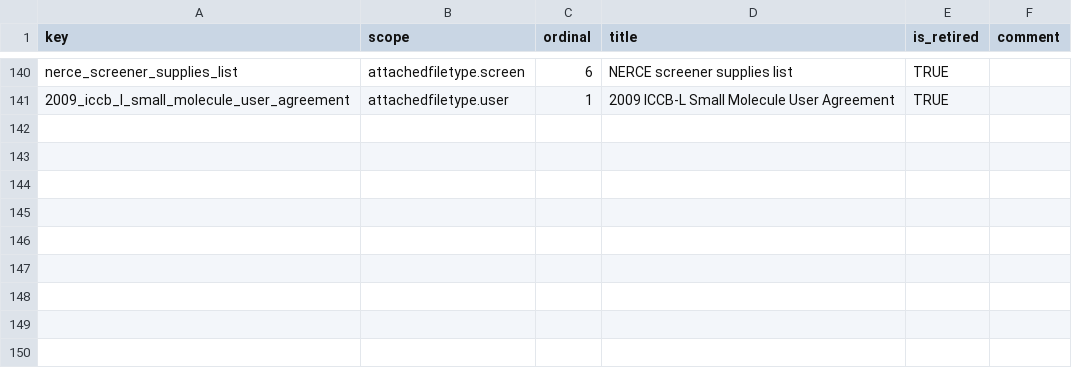
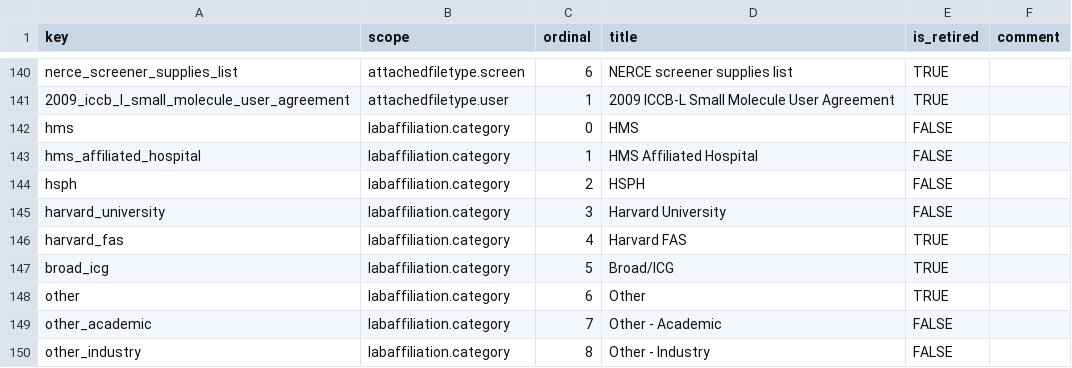
Before and after one commit to seanderickson/lims, a CSV file: db/static/api_init/vocabulary_data_updates.csv, drawn as a sheet; only a part is shown, gaps mark what is left out.

Commit message:
labaffiliation updates

```diff
--- a/db/static/api_init/vocabulary_data_updates.csv
+++ b/db/static/api_init/vocabulary_data_updates.csv
@@ -141 +141,10 @@ nerce_screener_supplies_list,attachedfiletype.screen,6,"NERCE screener supplies
 2009_iccb_l_small_molecule_user_agreement,attachedfiletype.user,1,"2009 ICCB-L Small Molecule User Agreement",TRUE,
+hms,labaffiliation.category,0,HMS,FALSE,
+hms_affiliated_hospital,labaffiliation.category,1,"HMS Affiliated Hospital",FALSE,
+hsph,labaffiliation.category,2,HSPH,FALSE,
+harvard_university,labaffiliation.category,3,"Harvard University",FALSE,
+harvard_fas,labaffiliation.category,4,"Harvard FAS",TRUE,
+broad_icg,labaffiliation.category,5,Broad/ICG,TRUE,
+other,labaffiliation.category,6,Other,TRUE,
+other_academic,labaffiliation.category,7,"Other - Academic",FALSE,
+other_industry,labaffiliation.category,8,"Other - Industry",FALSE,
```
Also changed, not shown: 3 other files.
